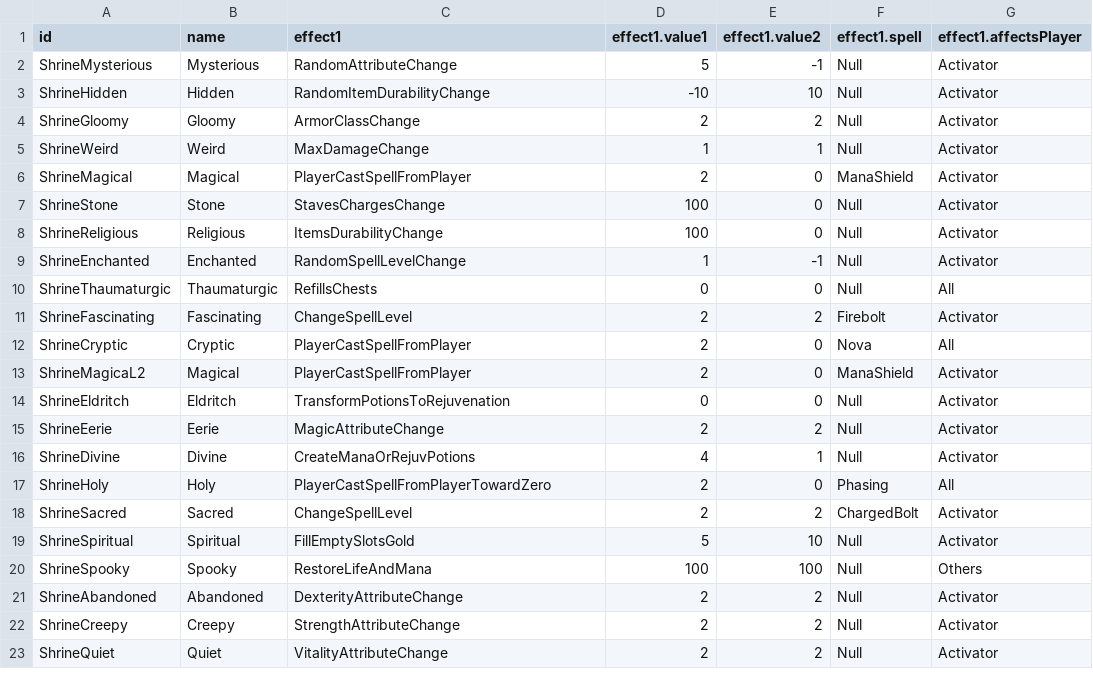
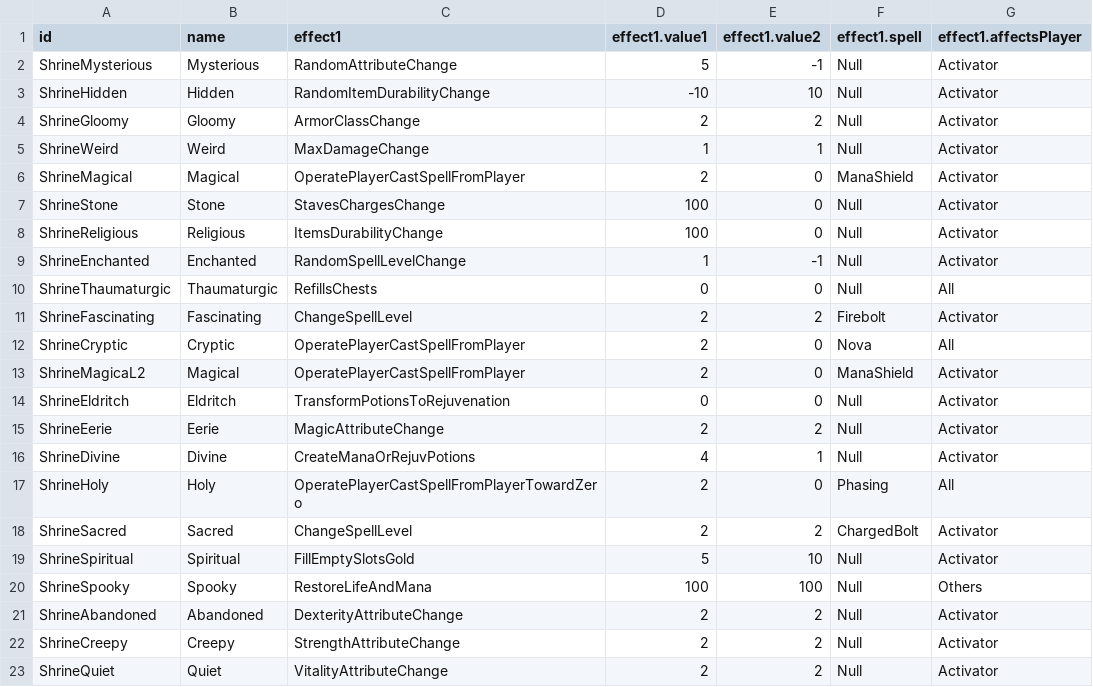
Before and after one commit to diasurgical/DevilutionX, a TSV file: assets/txtdata/shrines/shrines.tsv, drawn as a sheet; only a part is shown; the diff names each change by its address in the sheet, - before the commit and + after, or states it on an @@ line.

```diff
--- a/assets/txtdata/shrines/shrines.tsv
+++ b/assets/txtdata/shrines/shrines.tsv
-C6 (effect1): PlayerCastSpellFromPlayer
+C6 (effect1): OperatePlayerCastSpellFromPlayer
-C12:C13 (effect1): PlayerCastSpellFromPlayer
+C12:C13 (effect1): OperatePlayerCastSpellFromPlayer
-C17 (effect1): PlayerCastSpellFromPlayerTowardZero
+C17 (effect1): OperatePlayerCastSpellFromPlayerTowardZero
```
Also changed, not shown: mods/hf/txtdata/shrines/shrines.tsv, 3 other files.
